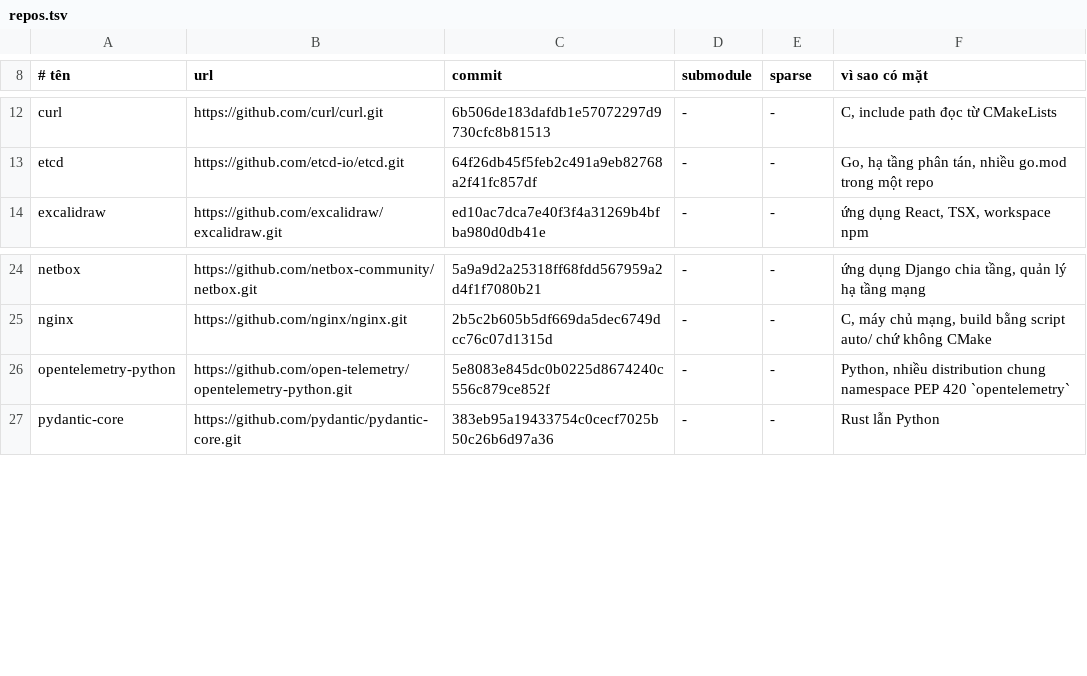
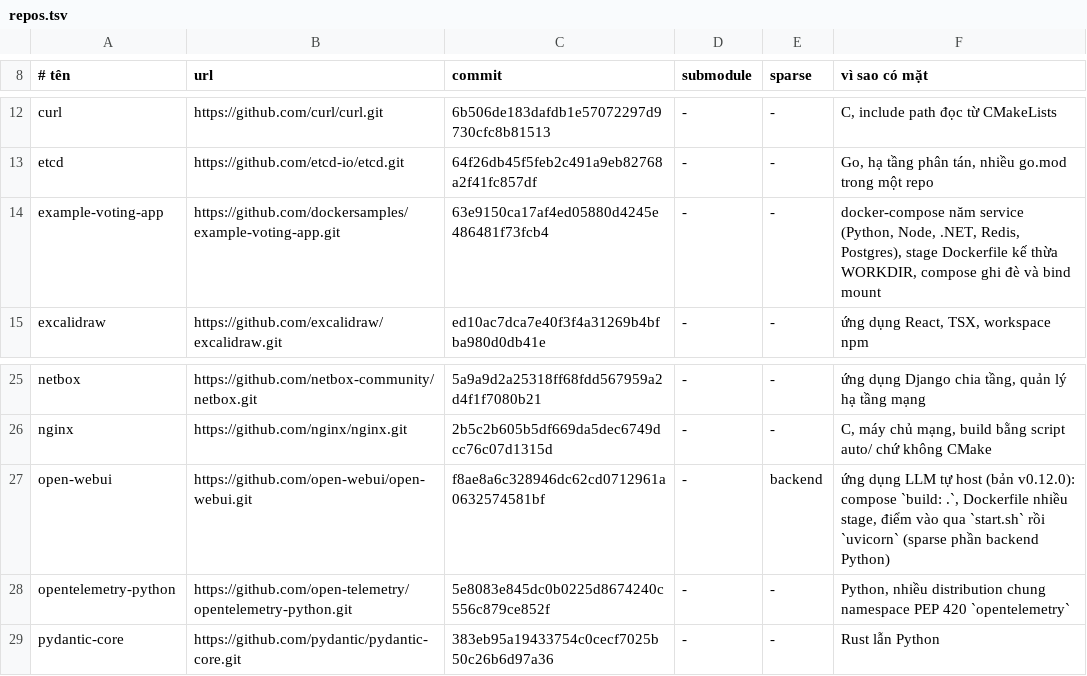
Before and after one commit to tdHuy22/archctl, a TSV file: bench/repos.tsv, drawn as a sheet; only a part is shown, gaps mark what is left out; the diff names each change by its address in the sheet, - before the commit and + after, or states it on an @@ line.

```diff
--- a/bench/repos.tsv
+++ b/bench/repos.tsv
+row 14: example-voting-app | https://github.com/dockersamples/example-voting-app.git | 63e9150ca17af4ed05880d4245e486481f73fcb4 | - | - | docker-compose năm service (Python, Node, .NET, Redis, Postgres), stage Dockerfile kế thừa WORKDIR, compose ghi đè và bind mount
+row 27: open-webui | https://github.com/open-webui/open-webui.git | f8ae8a6c328946dc62cd0712961a0632574581bf | - | backend | ứng dụng LLM tự host (bản v0.12.0): compose `build: .`, Dockerfile nhiều stage, điểm vào qua `start.sh` rồi `uvicorn` (sparse phần backend Python)
```
Also changed, not shown: 34 other files.
